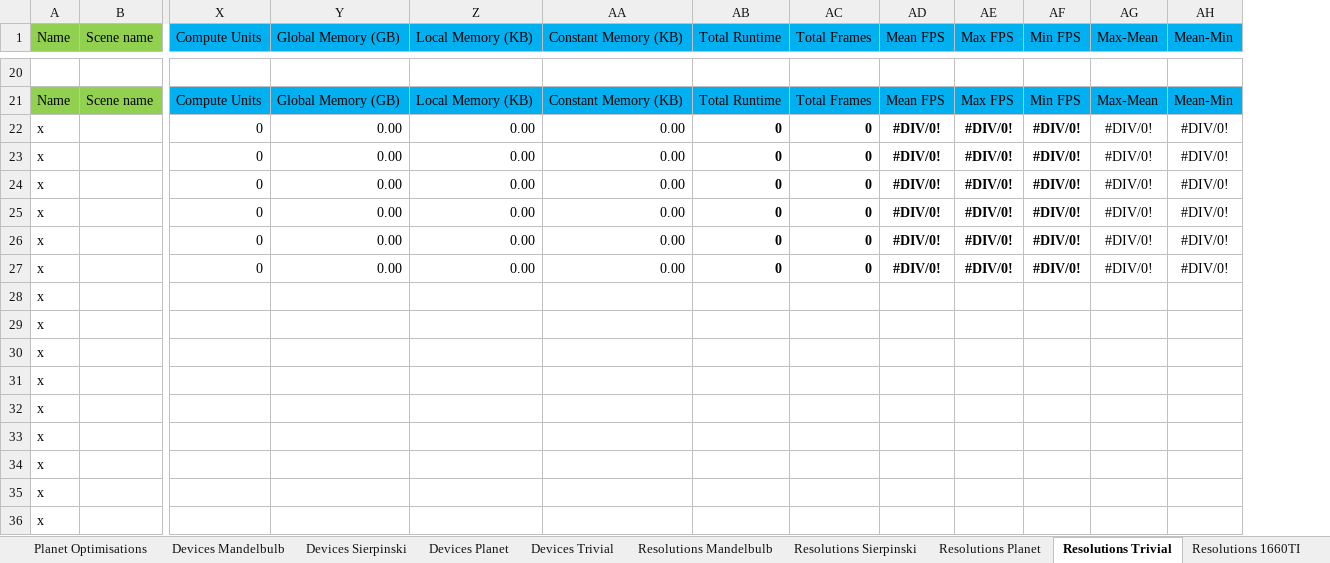
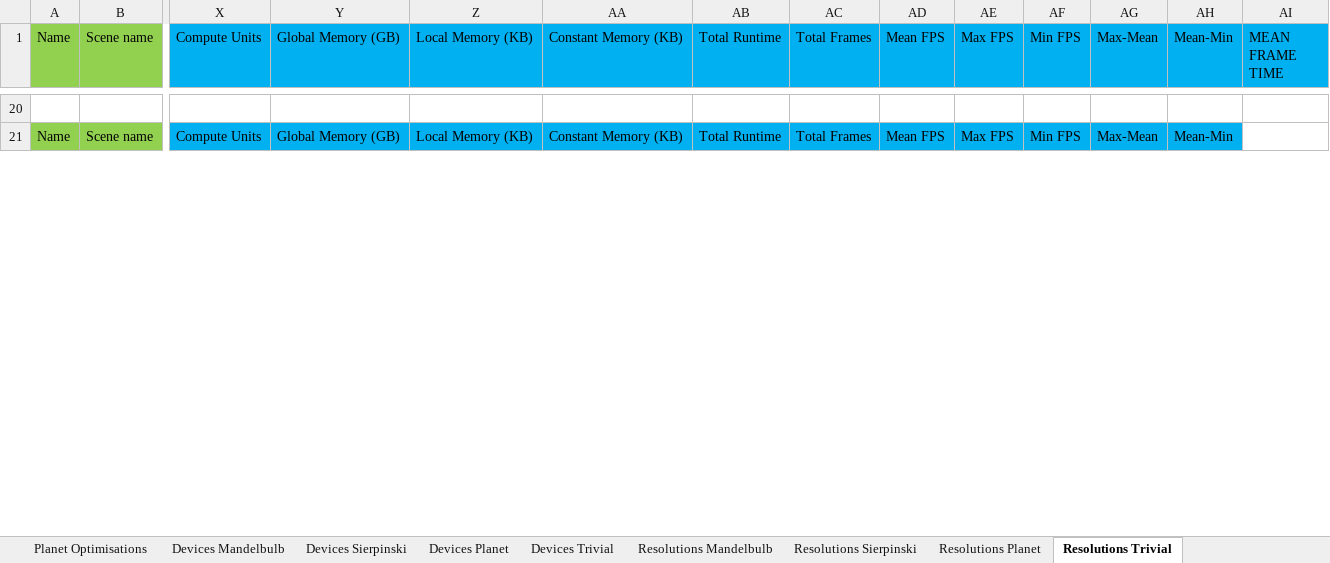
Before and after one commit to SolomonBaarda/fractal-geometry-renderer, an Excel workbook: Deliverable 2/Results.xlsx, sheet Resolutions Trivial, drawn as a sheet; only a part is shown, gaps mark what is left out; values as stored, in another font and other column widths than the file's, no borders; removed rows and columns are numbered as before the commit, all else as after; rows hold the shown columns only; the diff covers the shown part only; the diff names each change by its address in the sheet, - before the commit and + after, or states it on an @@ line.

```diff
--- a/Deliverable 2/Results.xlsx (sheet Resolutions Trivial)
+++ b/Deliverable 2/Results.xlsx (sheet Resolutions Trivial)
-sheet tab: Resolutions 1660TI
+column AI (MEAN FRAME TIME), empty
-row 22: x |  | 0 | 0.00 | 0.00 | 0.00 | 0 | 0 | #DIV/0! | #DIV/0! | #DIV/0! | #DIV/0! | #DIV/0!
-row 23: x |  | 0 | 0.00 | 0.00 | 0.00 | 0 | 0 | #DIV/0! | #DIV/0! | #DIV/0! | #DIV/0! | #DIV/0!
-row 24: x |  | 0 | 0.00 | 0.00 | 0.00 | 0 | 0 | #DIV/0! | #DIV/0! | #DIV/0! | #DIV/0! | #DIV/0!
-row 25: x |  | 0 | 0.00 | 0.00 | 0.00 | 0 | 0 | #DIV/0! | #DIV/0! | #DIV/0! | #DIV/0! | #DIV/0!
-row 26: x |  | 0 | 0.00 | 0.00 | 0.00 | 0 | 0 | #DIV/0! | #DIV/0! | #DIV/0! | #DIV/0! | #DIV/0!
-row 27: x |  | 0 | 0.00 | 0.00 | 0.00 | 0 | 0 | #DIV/0! | #DIV/0! | #DIV/0! | #DIV/0! | #DIV/0!
-row 28: x
-row 29: x
-row 30: x
-row 31: x
-row 32: x
-row 33: x
-row 34: x
-row 35: x
-row 36: x
```
Also changed, not shown: 18 added rows and 3 removed rows elsewhere in this sheet, sheet Resolutions Mandelbulb, sheet Resolutions Sierpinski, sheet Resolutions Planet, sheet Devices Trivial, sheet Devices Planet, sheet Devices Sierpinski, 2 more sheets, other sheet tabs, charts or pictures, 6 other files.
